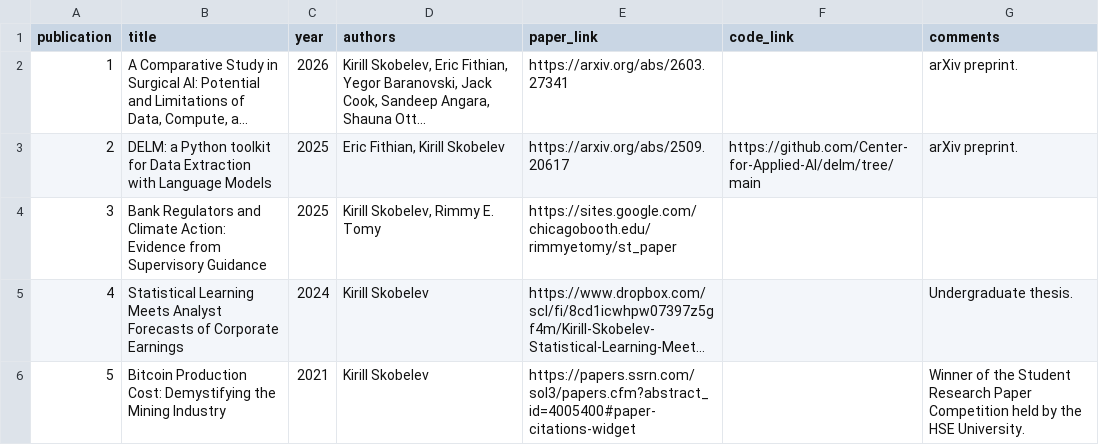
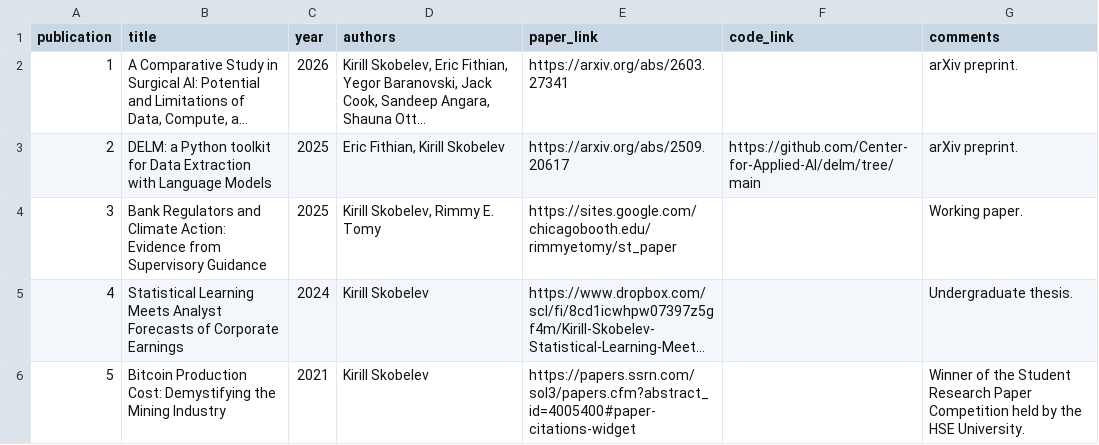
Before and after one commit to skblv/skobelev_dot_me, a CSV file: assets/publications/publications.csv, drawn as a sheet; long unchanged cells end in …; the diff names each change by its address in the sheet, - before the commit and + after, or states it on an @@ line.

```diff
--- a/assets/publications/publications.csv
+++ b/assets/publications/publications.csv
-G4 (comments): (empty)
+G4 (comments): Working paper.
```
Also changed, not shown: 1 other file.
